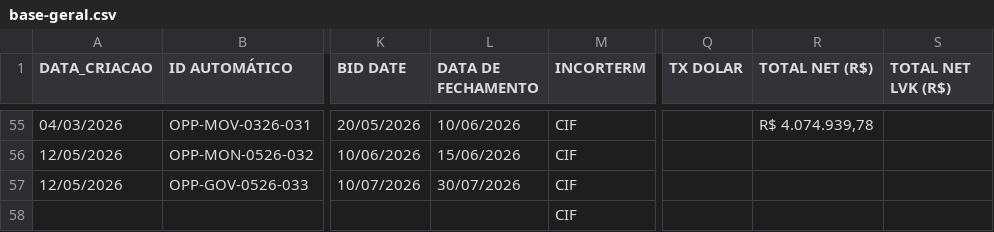
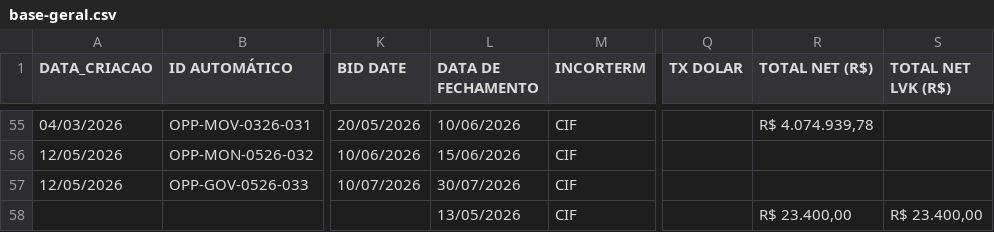
Before and after one commit to smlivoltek/Projects-E-Mobility, a CSV file: base-geral.csv, drawn as a sheet; only a part is shown, gaps mark what is left out; the diff names each change by its address in the sheet, - before the commit and + after, or states it on an @@ line.

Commit message:
🔄 Dados atualizados automaticamente - 2026-06-07 20:18

```diff
--- a/base-geral.csv
+++ b/base-geral.csv
-L58 (DATA DE FECHAMENTO): (empty)
+L58 (DATA DE FECHAMENTO): 13/05/2026
-R58 (TOTAL NET (R$)): (empty)
+R58 (TOTAL NET (R$)): R$ 23.400,00
-S58 (TOTAL NET LVK (R$)): (empty)
+S58 (TOTAL NET LVK (R$)): R$ 23.400,00
```
